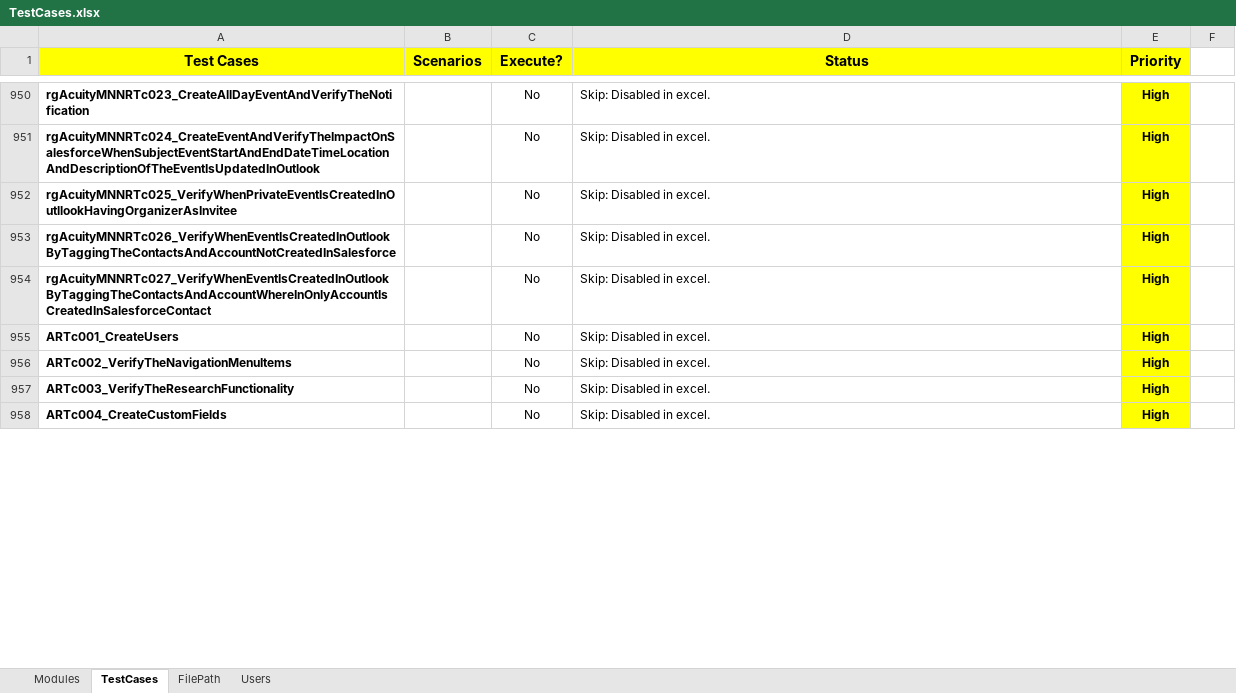
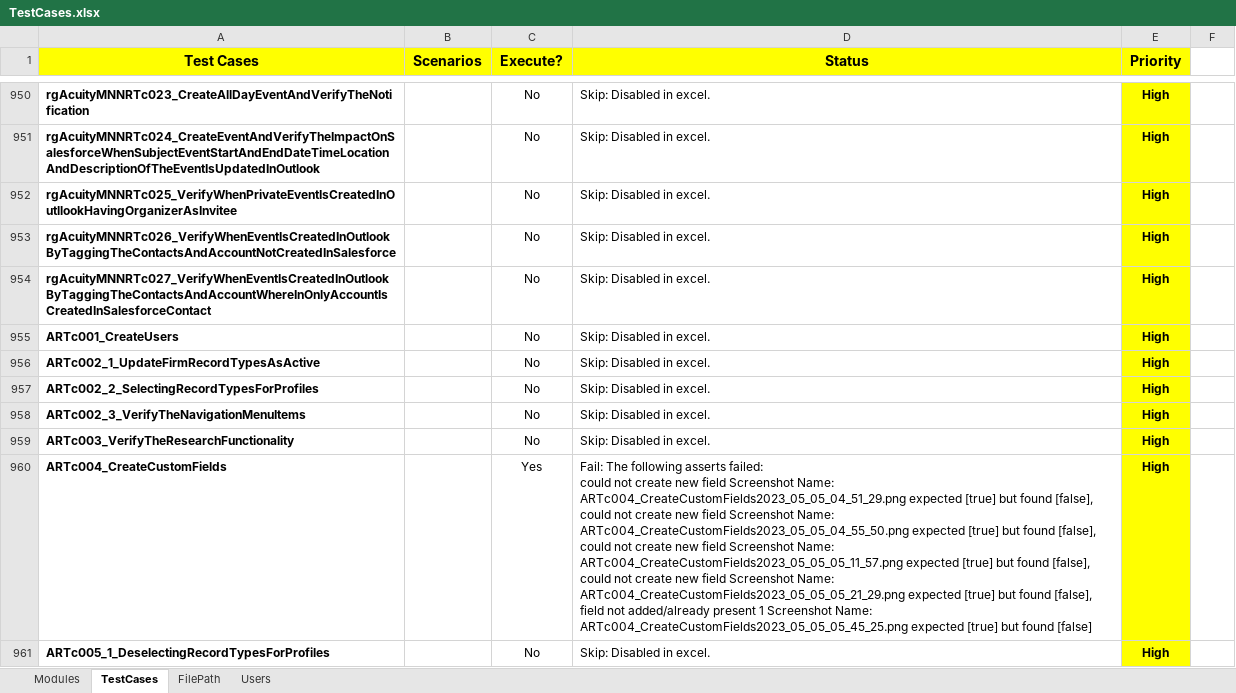
Before and after one commit to NitinNavatar/PE4.7, an Excel workbook: TestCases.xlsx, sheet TestCases, drawn as a sheet; only a part is shown, gaps mark what is left out; values as stored, in another font and other column widths than the file's, no borders; conditional formats not drawn; addresses are those after the commit; ↵ is a line break in a cell; the diff covers the shown part only; the diff names each change by its address in the sheet, - before the commit and + after, or states it on an @@ line.

Commit message:
Updated test case file and acuity research data sheet
Signed-off-by: Nitin Garg <ngarg@navatargroup.com>

```diff
--- a/TestCases.xlsx (sheet TestCases)
+++ b/TestCases.xlsx (sheet TestCases)
+row 956: ARTc002_1_UpdateFirmRecordTypesAsActive |  | No | Skip: Disabled in excel. | High
+row 957: ARTc002_2_SelectingRecordTypesForProfiles |  | No | Skip: Disabled in excel. | High
-A958 (Test Cases): ARTc002_VerifyTheNavigationMenuItems
+A958 (Test Cases): ARTc002_3_VerifyTheNavigationMenuItems
-C960 (Execute?): No
+C960 (Execute?): Yes
-D960 (Status): Skip: Disabled in excel.
+D960 (Status): Fail: The following asserts failed: ↵ could not create new field Screenshot Name: ARTc004_CreateCustomFields2023_05_05_04_51_29.png expected [true] but found [false], ↵ could not create new field Screenshot Name: ARTc004_CreateCustomFields2023_05_05_04_55_50.png expected [true] but found [false], ↵ could not create new field Screenshot Name: ARTc004_CreateCustomFields2023_05_05_05_11_57.png expected [true] but found [false], ↵ could not create new field Screenshot Name: ARTc004_CreateCustomFields2023_05_05_05_21_29.png expected [true] but found [false], ↵ field not added/already present 1 Screenshot Name: ARTc004_CreateCustomFields2023_05_05_05_45_25.png expected [true] but found [false]
+row 961: ARTc005_1_DeselectingRecordTypesForProfiles |  | No | Skip: Disabled in excel. | High
```
Also changed, not shown: 9 added rows and 6 edited cells elsewhere in this sheet, ResearchDataSheet.xlsx.
